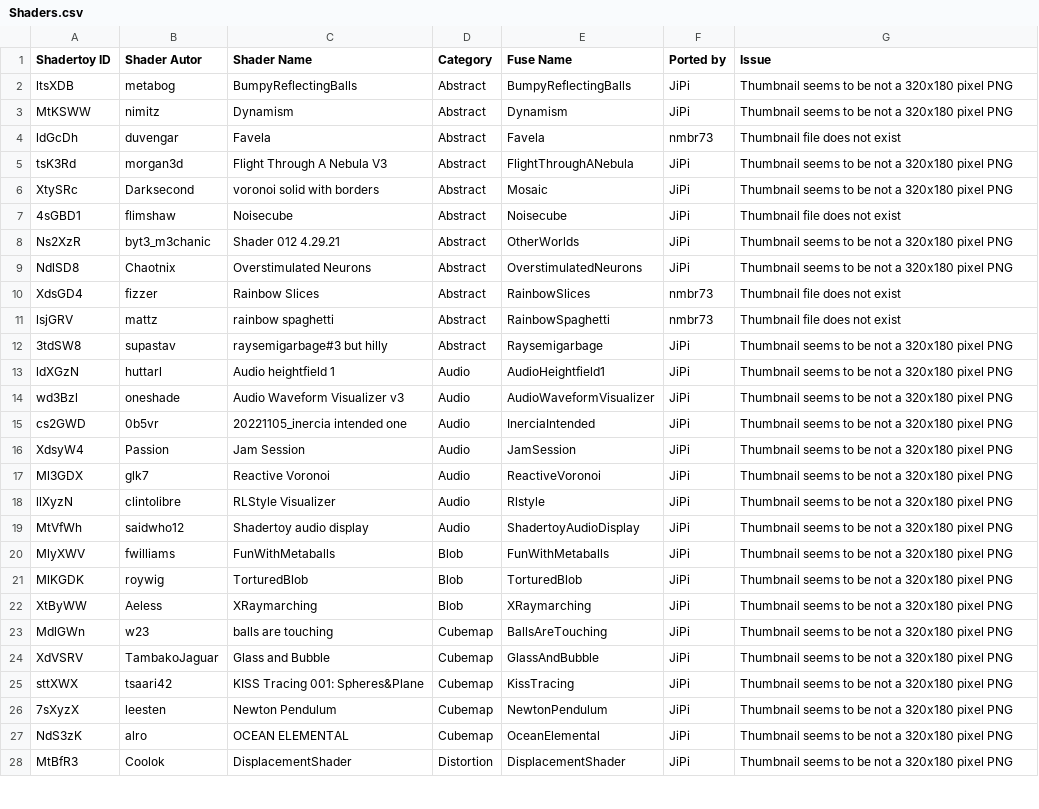
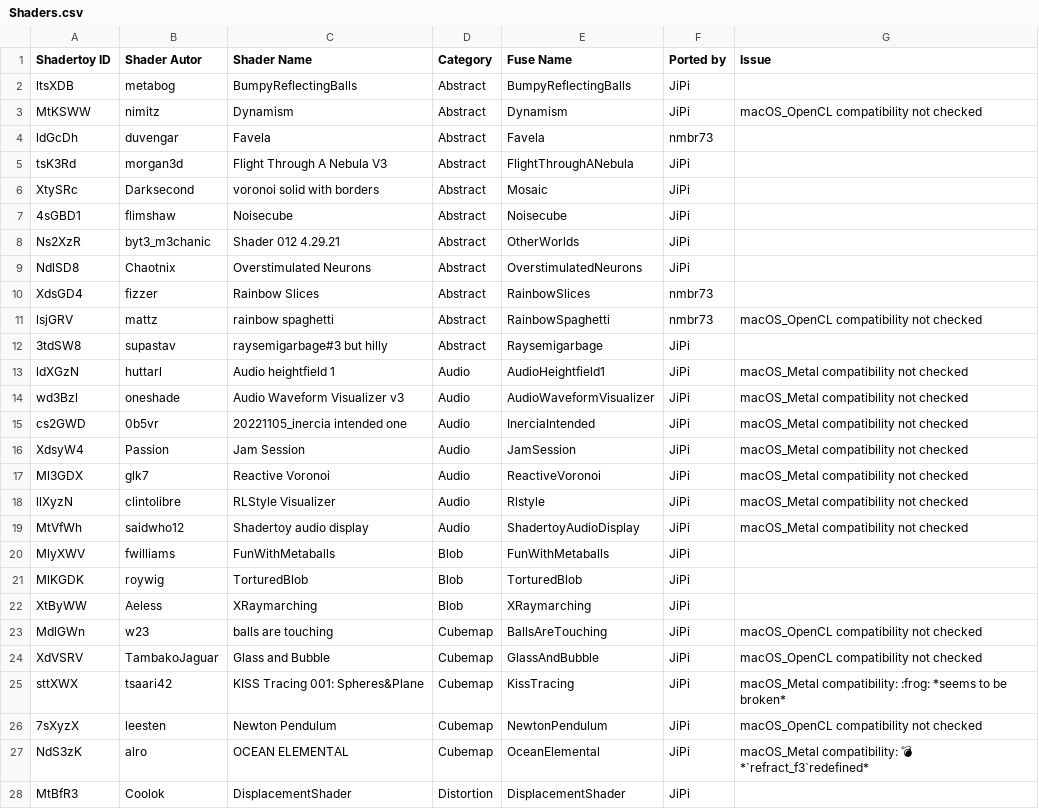
Before and after one commit to nmbr73/Shaderfuse, a CSV file: Shaders.csv, drawn as a sheet; only a part is shown; the diff covers the shown part only; the diff names each change by its address in the sheet, - before the commit and + after, or states it on an @@ line.

Commit message:
Update Shaders CSV file

```diff
--- a/Shaders.csv
+++ b/Shaders.csv
-G2 (Issue): Thumbnail seems to be not a 320x180 pixel PNG
+G2 (Issue): (empty)
-G3 (Issue): Thumbnail seems to be not a 320x180 pixel PNG
+G3 (Issue): macOS_OpenCL compatibility not checked
-G4 (Issue): Thumbnail file does not exist
+G4 (Issue): (empty)
-G5:G6 (Issue): Thumbnail seems to be not a 320x180 pixel PNG
+G5:G6 (Issue): (empty)
-G7 (Issue): Thumbnail file does not exist
+G7 (Issue): (empty)
-G8:G9 (Issue): Thumbnail seems to be not a 320x180 pixel PNG
+G8:G9 (Issue): (empty)
-G10 (Issue): Thumbnail file does not exist
+G10 (Issue): (empty)
-G11 (Issue): Thumbnail file does not exist
+G11 (Issue): macOS_OpenCL compatibility not checked
-G12 (Issue): Thumbnail seems to be not a 320x180 pixel PNG
+G12 (Issue): (empty)
-G13:G19 (Issue): Thumbnail seems to be not a 320x180 pixel PNG
+G13:G19 (Issue): macOS_Metal compatibility not checked
-G20:G22 (Issue): Thumbnail seems to be not a 320x180 pixel PNG
+G20:G22 (Issue): (empty)
-G23:G24 (Issue): Thumbnail seems to be not a 320x180 pixel PNG
+G23:G24 (Issue): macOS_OpenCL compatibility not checked
-G25 (Issue): Thumbnail seems to be not a 320x180 pixel PNG
+G25 (Issue): macOS_Metal compatibility: :frog: *seems to be broken*
-G26 (Issue): Thumbnail seems to be not a 320x180 pixel PNG
+G26 (Issue): macOS_OpenCL compatibility not checked
-G27 (Issue): Thumbnail seems to be not a 320x180 pixel PNG
+G27 (Issue): macOS_Metal compatibility: 💣 *`refract_f3`redefined*
-G28 (Issue): Thumbnail seems to be not a 320x180 pixel PNG
+G28 (Issue): (empty)
```
Also changed, not shown: 93 edited cells elsewhere in this file.
